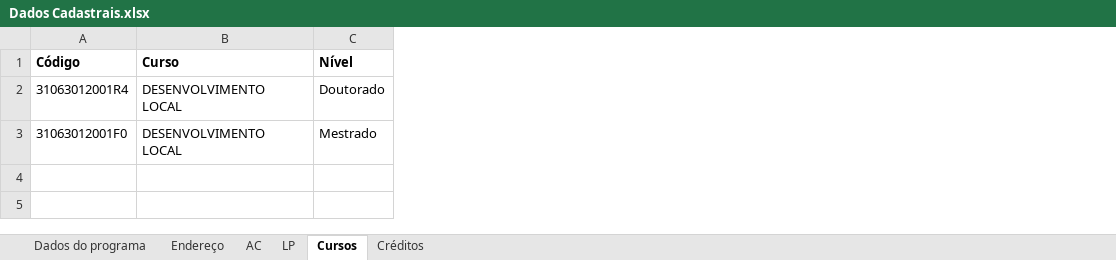
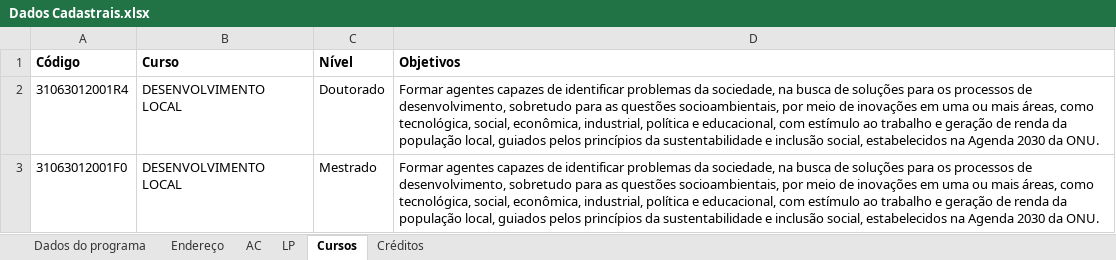
Before and after one commit to PPGDL-UNISUAM/observatoriodl, an Excel workbook: PPG/Dados Cadastrais.xlsx, sheet Cursos, drawn as a sheet; values as stored, in another font and other column widths than the file's, no borders; the diff names each change by its address in the sheet, - before the commit and + after, or states it on an @@ line.

```diff
--- a/PPG/Dados Cadastrais.xlsx (sheet Cursos)
+++ b/PPG/Dados Cadastrais.xlsx (sheet Cursos)
+column D (Objetivos), rows 2-3: Formar agentes capazes de identificar problemas da sociedade, na busca de soluções para os processos de desenvolvimento, sobretudo para as questões socioambientais, por meio de inovações em uma ou mais áreas, como tecnológica, social, econômica, industrial, política e educacional, com estímulo ao trabalho e geração de renda da população local, guiados pelos princípios da sustentabilidade e inclusão social, estabelecidos na Agenda 2030 da ONU. | Formar agentes capazes de identificar problemas da sociedade, na busca de soluções para os processos de desenvolvimento, sobretudo para as questões socioambientais, por meio de inovações em uma ou mais áreas, como tecnológica, social, econômica, industrial, política e educacional, com estímulo ao trabalho e geração de renda da população local, guiados pelos princípios da sustentabilidade e inclusão social, estabelecidos na Agenda 2030 da ONU.
```
Also changed, not shown: 25 other files.
